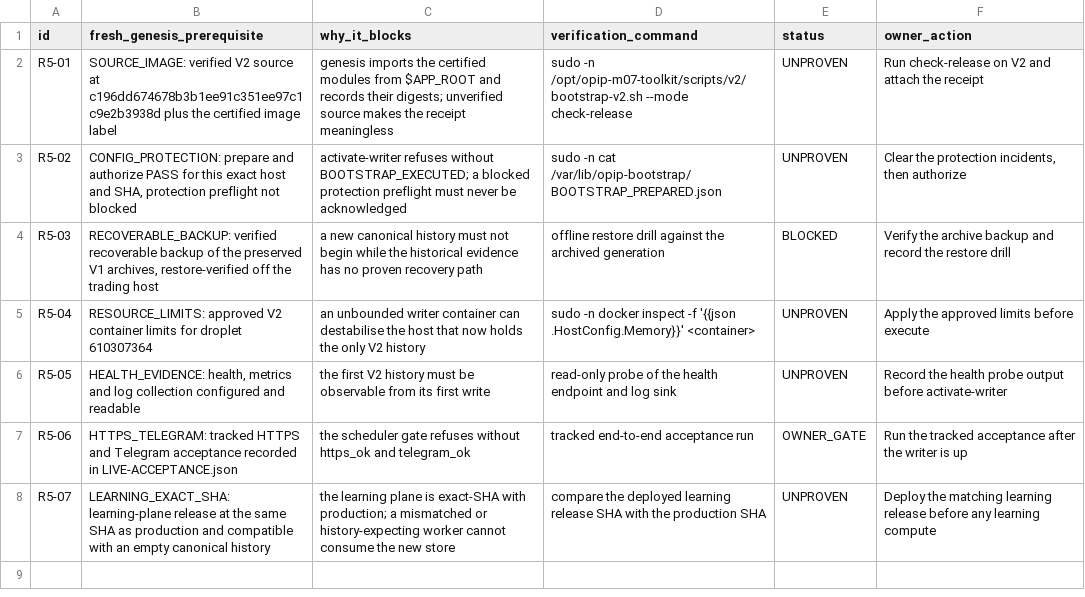
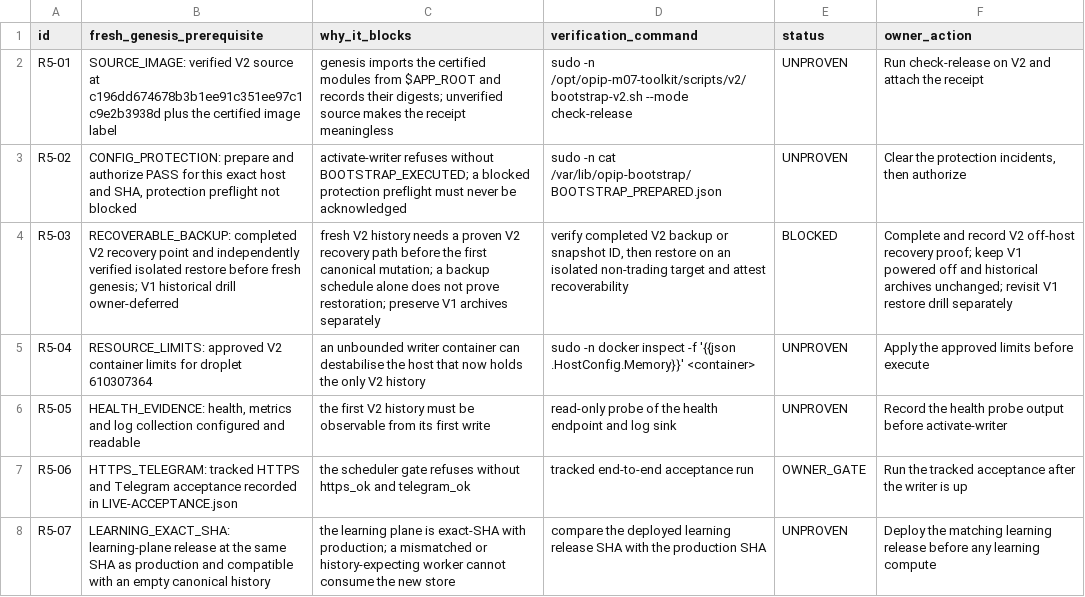
Before and after one commit to Opr1130/OHM-Trade-Agent-v1, a CSV file: OHM-Trade-Agent-v1/deploy/m07/17-FRESH-GENESIS-READINESS.csv, drawn as a sheet.

Commit message:
docs(m07): track verified V2 restore as blocking fresh-genesis prerequisite

```diff
--- a/OHM-Trade-Agent-v1/deploy/m07/17-FRESH-GENESIS-READINESS.csv
+++ b/OHM-Trade-Agent-v1/deploy/m07/17-FRESH-GENESIS-READINESS.csv
@@ -3,3 +3,3 @@
 "R5-02","CONFIG_PROTECTION: prepare and authorize PASS for this exact host and SHA, protection preflight not blocked","activate-writer refuses without BOOTSTRAP_EXECUTED; a blocked protection preflight must never be acknowledged","sudo -n cat /var/lib/opip-bootstrap/BOOTSTRAP_PREPARED.json","UNPROVEN","Clear the protection incidents, then authorize"
-"R5-03","RECOVERABLE_BACKUP: verified recoverable backup of the preserved V1 archives, restore-verified off the trading host","a new canonical history must not begin while the historical evidence has no proven recovery path","offline restore drill against the archived generation","BLOCKED","Verify the archive backup and record the restore drill"
+"R5-03","RECOVERABLE_BACKUP: completed V2 recovery point and independently verified isolated restore before fresh genesis; V1 historical drill owner-deferred","fresh V2 history needs a proven V2 recovery path before the first canonical mutation; a backup schedule alone does not prove restoration; preserve V1 archives separately","verify completed V2 backup or snapshot ID, then restore on an isolated non-trading target and attest recoverability","BLOCKED","Complete and record V2 off-host recovery proof; keep V1 powered off and historical archives unchanged; revisit V1 restore drill separately"
 "R5-04","RESOURCE_LIMITS: approved V2 container limits for droplet 610307364","an unbounded writer container can destabilise the host that now holds the only V2 history","sudo -n docker inspect -f '{{json .HostConfig.Memory}}' <container>","UNPROVEN","Apply the approved limits before execute"
```
